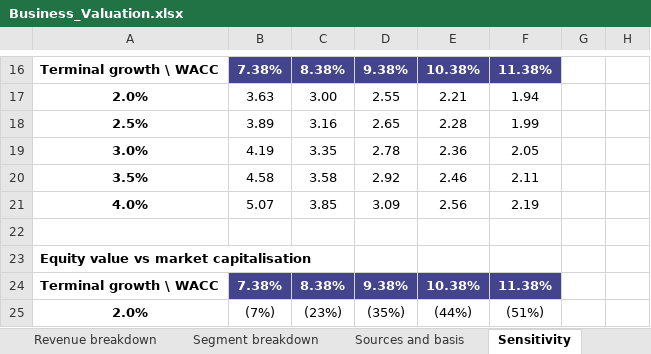
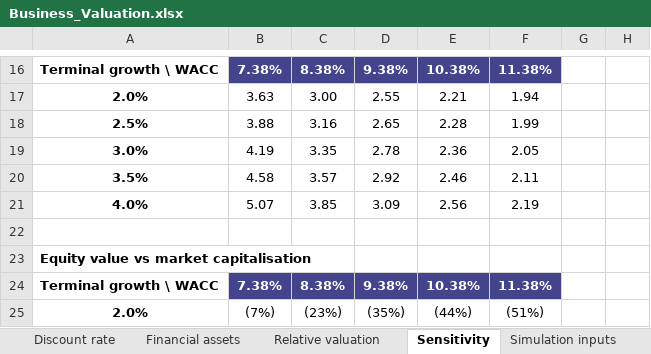
Before and after one commit to EltonTan0709/BAC3001_Project, an Excel workbook: verified_november_model/data/Business_Valuation.xlsx, sheet Sensitivity, drawn as a sheet; only a part is shown, gaps mark what is left out; values as stored, in another font and other column widths than the file's, no borders; charts and pictures and conditional formats not drawn; the diff covers the shown part only; the diff names each change by its address in the sheet, - before the commit and + after, or states it on an @@ line.

```diff
--- a/verified_november_model/data/Business_Valuation.xlsx (sheet Sensitivity)
+++ b/verified_november_model/data/Business_Valuation.xlsx (sheet Sensitivity)
-B18: 3.89
+B18: 3.88
-C20: 3.58
+C20: 3.57
```
Also changed, not shown: 5 added rows, 5 removed rows and 5 edited cells elsewhere in this sheet, sheet Workbook summary, sheet Segment Operating forecast, sheet Relative valuation, sheet Historical base, sheet Capital and FCFF, sheet Assumptions, 4 more sheets, other sheet tabs, formulas that keep their value, charts or pictures, 11 other files.
